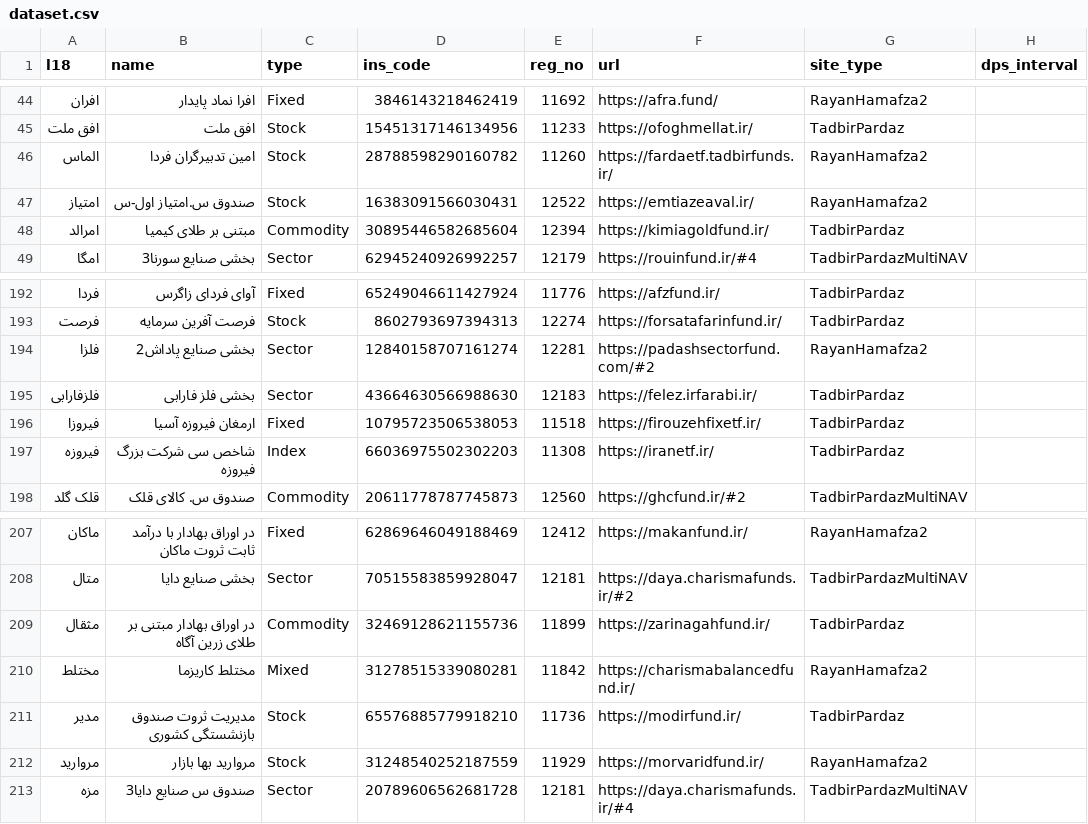
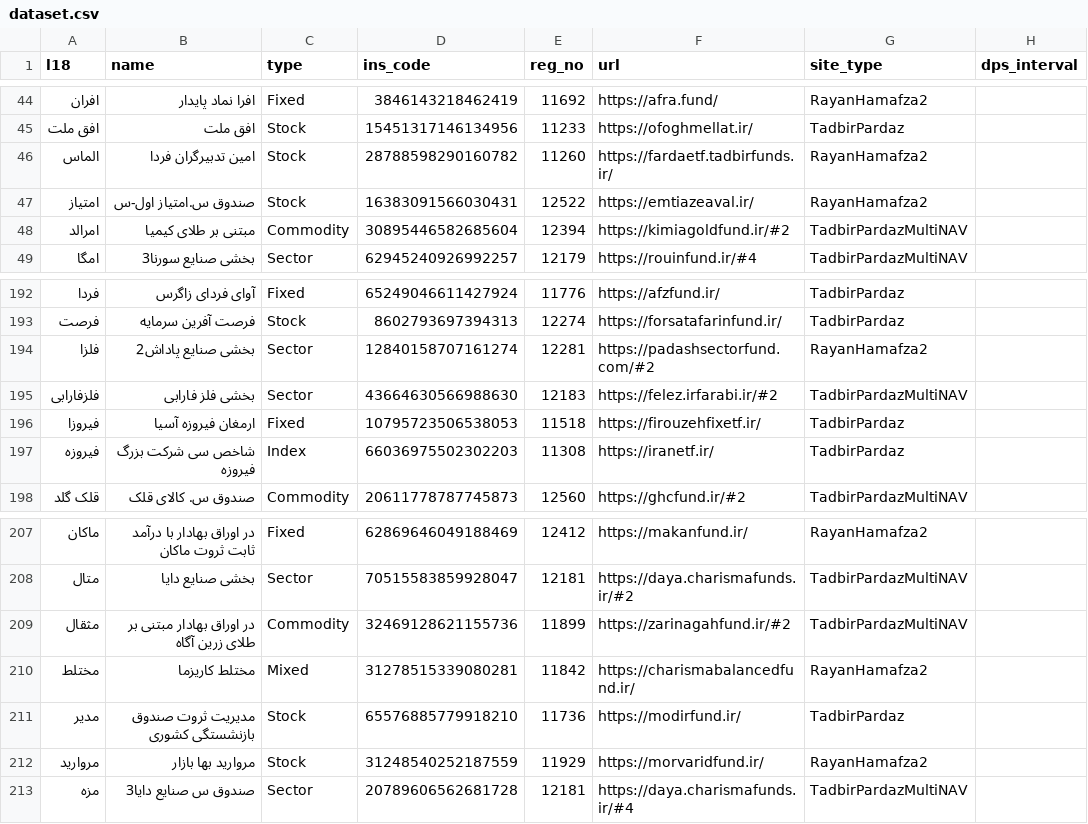
Before and after one commit to 5j9/iranetf, a CSV file: iranetf/dataset.csv, drawn as a sheet; only a part is shown, gaps mark what is left out.

Commit message:
update site types

```diff
--- a/iranetf/dataset.csv
+++ b/iranetf/dataset.csv
@@ -47,3 +47,3 @@
 امتیاز,صندوق س.امتیاز اول-س,Stock,16383091566030431,12522,https://emtiazeaval.ir/,RayanHamafza2,
-امرالد,مبتنی بر طلای کیمیا,Commodity,30895446582685604,12394,https://kimiagoldfund.ir/,TadbirPardaz,
+امرالد,مبتنی بر طلای کیمیا,Commodity,30895446582685604,12394,https://kimiagoldfund.ir/#2,TadbirPardazMultiNAV,
 امگا,بخشی صنایع سورنا3,Sector,62945240926992257,12179,https://rouinfund.ir/#4,TadbirPardazMultiNAV,
@@ -194,3 +194,3 @@
 فلزا,بخشی صنایع پاداش2,Sector,12840158707161274,12281,https://padashsectorfund.com/#2,RayanHamafza2,
-فلزفارابی,بخشی فلز فارابی,Sector,43664630566988630,12183,https://felez.irfarabi.ir/,TadbirPardaz,
+فلزفارابی,بخشی فلز فارابی,Sector,43664630566988630,12183,https://felez.irfarabi.ir/#2,TadbirPardazMultiNAV,
 فیروزا,ارمغان فیروزه آسیا,Fixed,10795723506538053,11518,https://firouzehfixetf.ir/,TadbirPardaz,
@@ -208,3 +208,3 @@
 متال,بخشی صنایع دایا,Sector,70515583859928047,12181,https://daya.charismafunds.ir/#2,TadbirPardazMultiNAV,
-مثقال,در اوراق بهادار مبتنی بر طلای زرین آگاه,Commodity,32469128621155736,11899,https://zarinagahfund.ir/,TadbirPardaz,
+مثقال,در اوراق بهادار مبتنی بر طلای زرین آگاه,Commodity,32469128621155736,11899,https://zarinagahfund.ir/#2,TadbirPardazMultiNAV,
 مختلط,مختلط کاریزما,Mixed,31278515339080281,11842,https://charismabalancedfund.ir/,RayanHamafza2,
```
